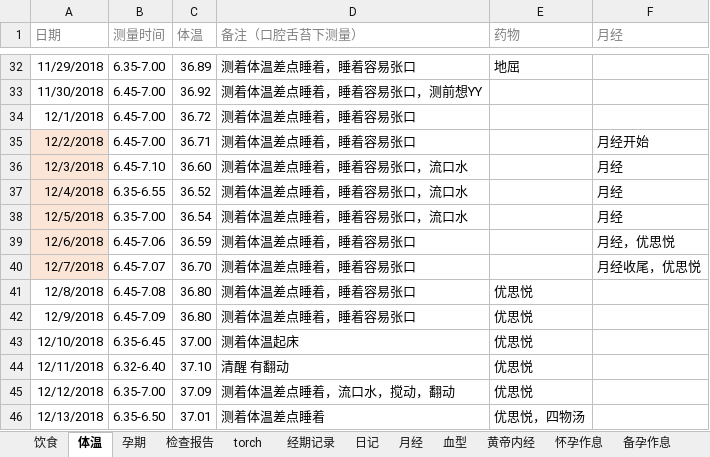
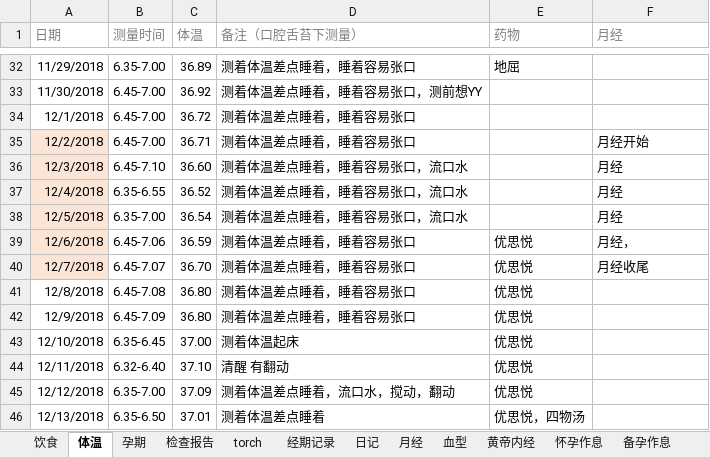
Before and after one commit to ivytry/blog, an Excel workbook: pre.xlsx, sheet 体温, drawn as a sheet; only a part is shown, gaps mark what is left out; values as stored, in another font and other column widths than the file's, no borders; conditional formats not drawn; the diff names each change by its address in the sheet, - before the commit and + after, or states it on an @@ line.

```diff
--- a/pre.xlsx (sheet 体温)
+++ b/pre.xlsx (sheet 体温)
-E39:E40 (药物): (empty)
+E39:E40 (药物): 优思悦
-F39 (月经): 月经，优思悦
+F39 (月经): 月经，
-F40 (月经): 月经收尾，优思悦
+F40 (月经): 月经收尾
```
Also changed, not shown: 任务表.xlsx.
